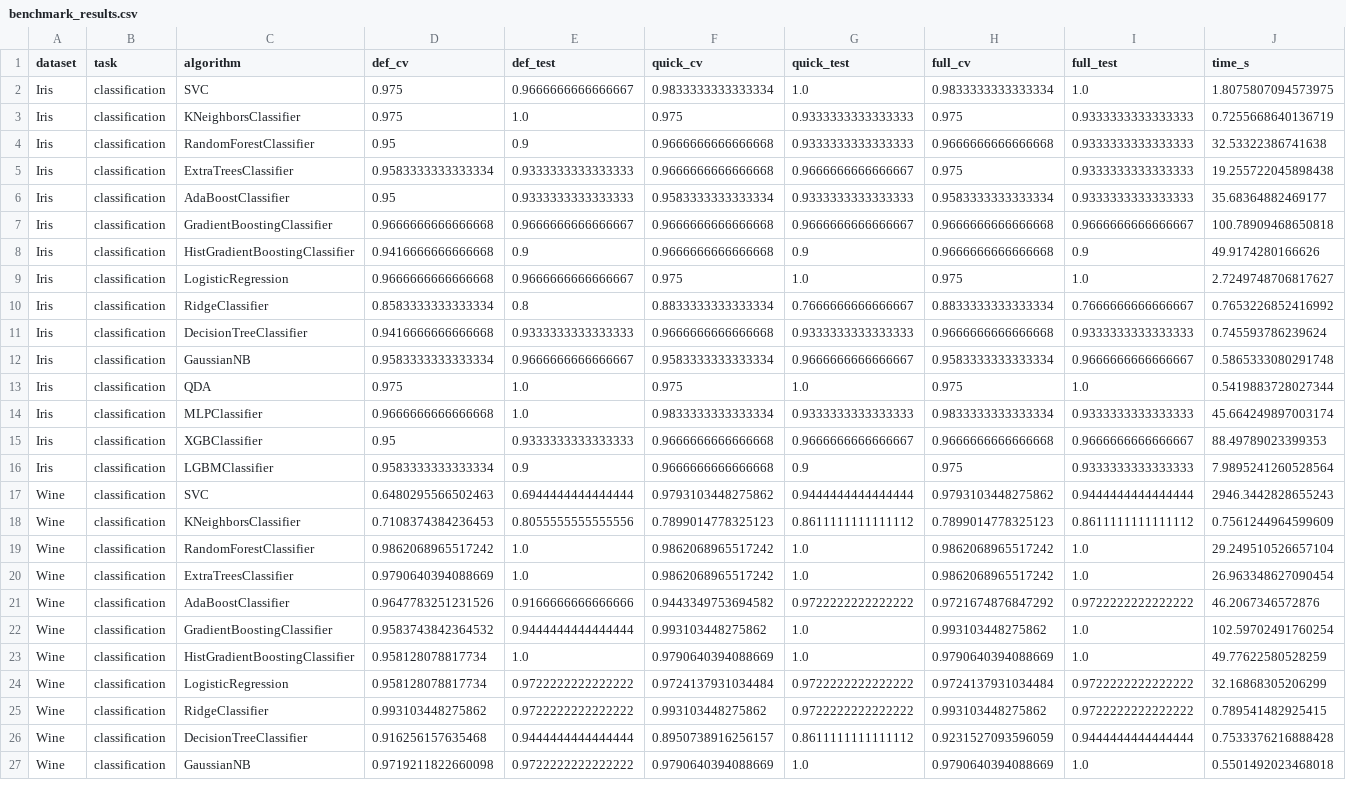
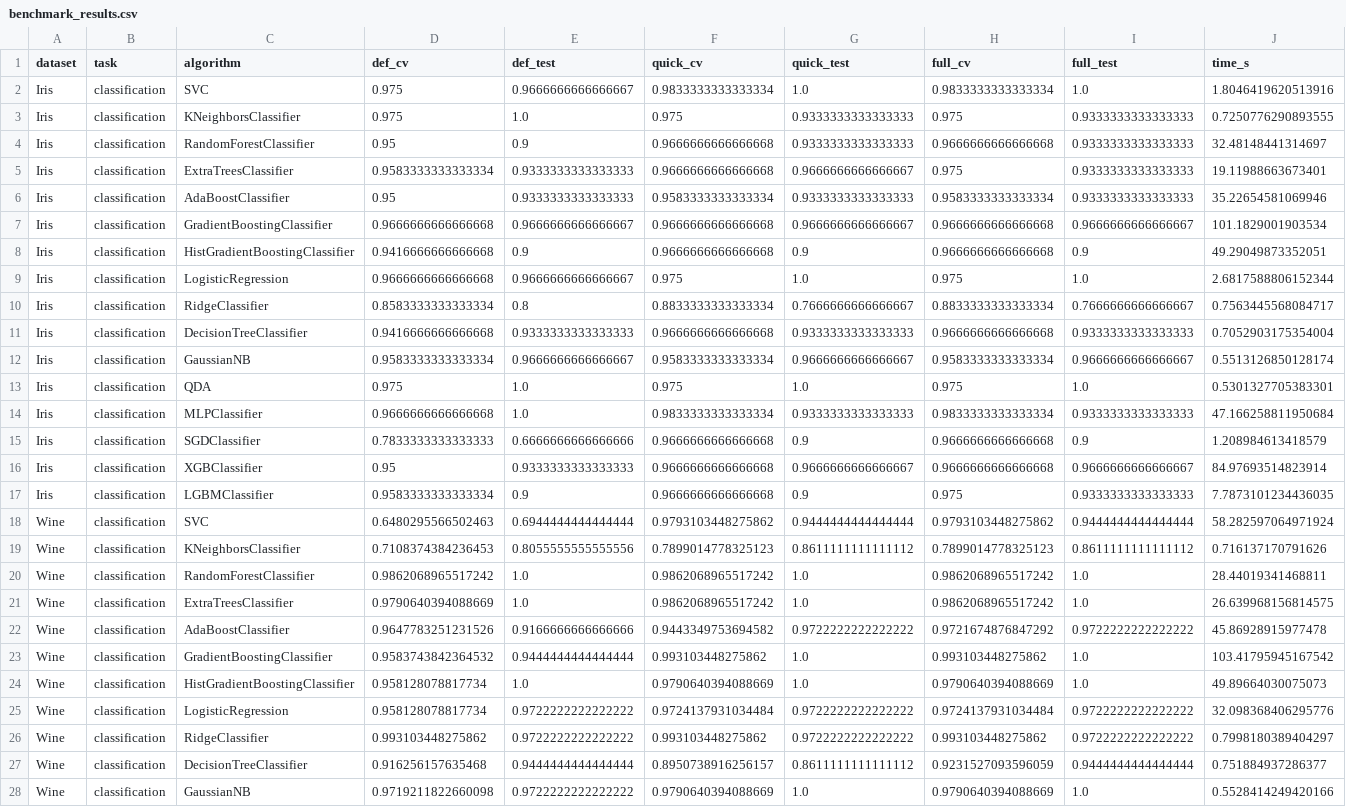
Before and after one commit to filipsPL/optuml, a CSV file: benchmark/results/benchmark_results.csv, drawn as a sheet; only a part is shown; addresses are those after the commit; the diff covers the shown part only; the diff names each change by its address in the sheet, - before the commit and + after, or states it on an @@ line.

Commit message:
benchmark results

```diff
--- a/benchmark/results/benchmark_results.csv
+++ b/benchmark/results/benchmark_results.csv
-J2 (time_s): 1.8075807094573975
+J2 (time_s): 1.8046419620513916
-J3 (time_s): 0.7255668640136719
+J3 (time_s): 0.7250776290893555
-J4 (time_s): 32.53322386741638
+J4 (time_s): 32.48148441314697
-J5 (time_s): 19.255722045898438
+J5 (time_s): 19.11988663673401
-J6 (time_s): 35.68364882469177
+J6 (time_s): 35.22654581069946
-J7 (time_s): 100.78909468650818
+J7 (time_s): 101.1829001903534
-J8 (time_s): 49.9174280166626
+J8 (time_s): 49.29049873352051
-J9 (time_s): 2.7249748706817627
+J9 (time_s): 2.6817588806152344
-J10 (time_s): 0.7653226852416992
+J10 (time_s): 0.7563445568084717
-J11 (time_s): 0.745593786239624
+J11 (time_s): 0.7052903175354004
-J12 (time_s): 0.5865333080291748
+J12 (time_s): 0.5513126850128174
-J13 (time_s): 0.5419883728027344
+J13 (time_s): 0.5301327705383301
-J14 (time_s): 45.664249897003174
+J14 (time_s): 47.166258811950684
+row 15: Iris | classification | SGDClassifier | 0.7833333333333333 | 0.6666666666666666 | 0.9666666666666668 | 0.9 | 0.9666666666666668 | 0.9 | 1.208984613418579
-J16 (time_s): 88.49789023399353
+J16 (time_s): 84.97693514823914
-J17 (time_s): 7.9895241260528564
+J17 (time_s): 7.7873101234436035
-J18 (time_s): 2946.3442828655243
+J18 (time_s): 58.282597064971924
-J19 (time_s): 0.7561244964599609
+J19 (time_s): 0.716137170791626
-J20 (time_s): 29.249510526657104
+J20 (time_s): 28.44019341468811
-J21 (time_s): 26.963348627090454
+J21 (time_s): 26.639968156814575
-J22 (time_s): 46.2067346572876
+J22 (time_s): 45.86928915977478
-J23 (time_s): 102.59702491760254
+J23 (time_s): 103.41795945167542
-J24 (time_s): 49.77622580528259
+J24 (time_s): 49.89664030075073
-J25 (time_s): 32.16868305206299
+J25 (time_s): 32.098368406295776
-J26 (time_s): 0.789541482925415
+J26 (time_s): 0.7998180389404297
-J27 (time_s): 0.7533376216888428
+J27 (time_s): 0.751884937286377
-J28 (time_s): 0.5501492023468018
+J28 (time_s): 0.5528414249420166
```
Also changed, not shown: 3 added rows and 34 edited cells elsewhere in this file, 6 other files.
